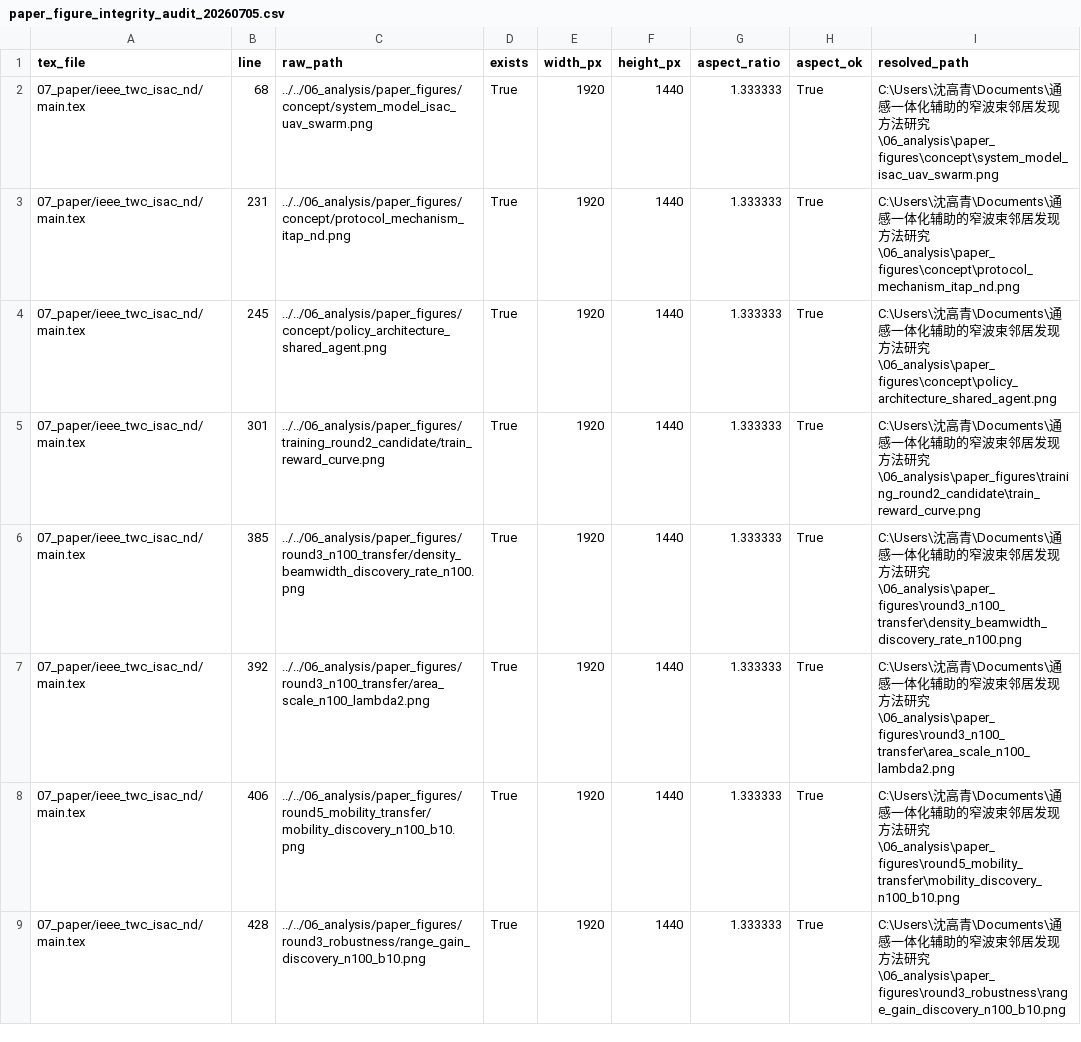
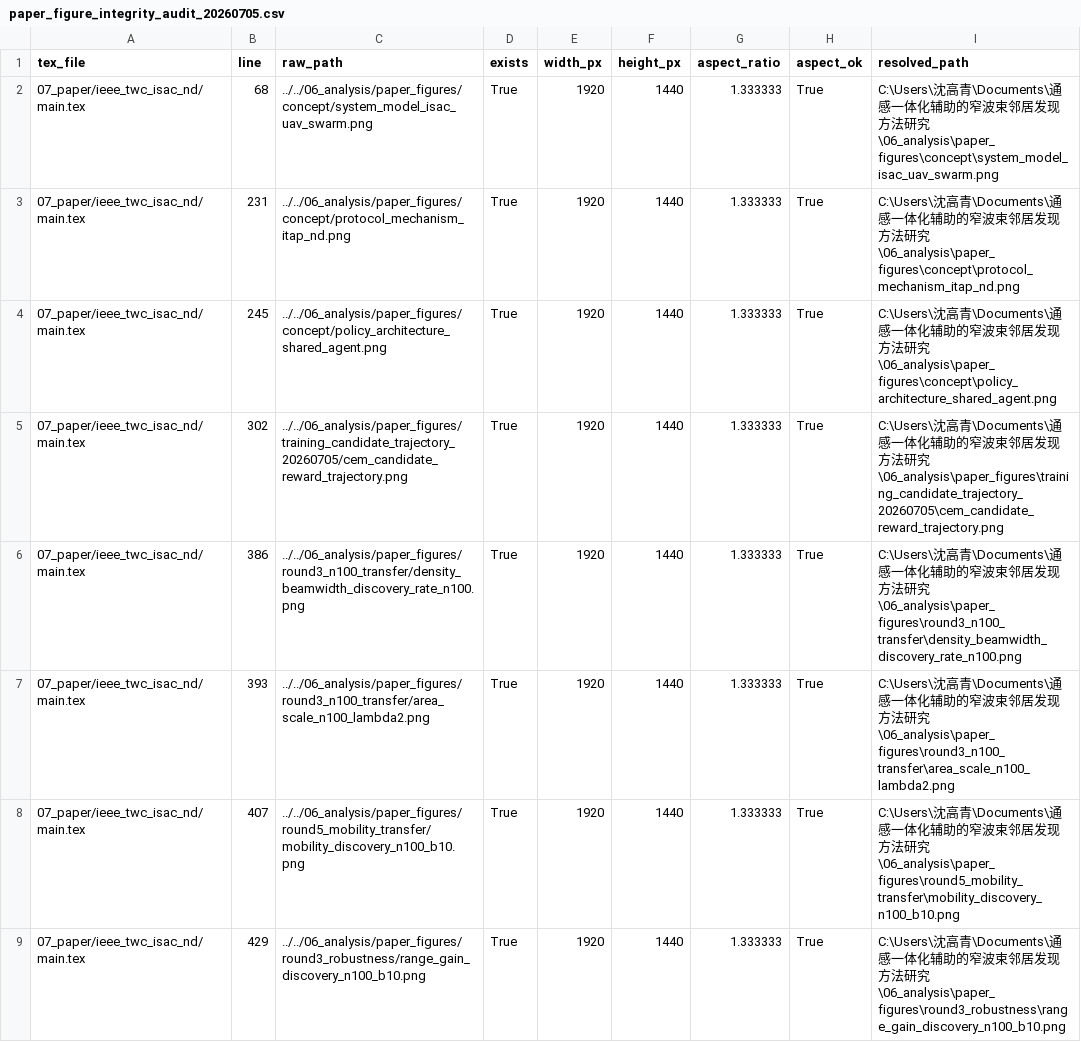
Before and after one commit to nuaasgq/ISAC-Neighbor-Discovery, a CSV file: 06_analysis/paper_figure_integrity_audit_20260705.csv, drawn as a sheet; only a part is shown; the diff covers the shown part only.

```diff
--- a/06_analysis/paper_figure_integrity_audit_20260705.csv
+++ b/06_analysis/paper_figure_integrity_audit_20260705.csv
@@ -4,6 +4,6 @@ tex_file,line,raw_path,exists,width_px,height_px,aspect_ratio,aspect_ok,resolved
 07_paper/ieee_twc_isac_nd/main.tex,245,../../06_analysis/paper_figures/concept/policy_architecture_shared_agent.png,True,1920,1440,1.333333,True,C:\Users\沈高青\Documents\通感一体化辅助的窄波束邻居发现方法研究\06_analysis\paper_figures\concept\policy_architecture_shared_agent.png
-07_paper/ieee_twc_isac_nd/main.tex,301,../../06_analysis/paper_figures/training_round2_candidate/train_reward_curve.png,True,1920,1440,1.333333,True,C:\Users\沈高青\Documents\通感一体化辅助的窄波束邻居发现方法研究\06_analysis\paper_figures\training_round2_candidate\train_reward_curve.png
-07_paper/ieee_twc_isac_nd/main.tex,385,../../06_analysis/paper_figures/round3_n100_transfer/density_beamwidth_discovery_rate_n100.png,True,1920,1440,1.333333,True,C:\Users\沈高青\Documents\通感一体化辅助的窄波束邻居发现方法研究\06_analysis\paper_figures\round3_n100_transfer\density_beamwidth_discovery_rate_n100.png
-07_paper/ieee_twc_isac_nd/main.tex,392,../../06_analysis/paper_figures/round3_n100_transfer/area_scale_n100_lambda2.png,True,1920,1440,1.333333,True,C:\Users\沈高青\Documents\通感一体化辅助的窄波束邻居发现方法研究\06_analysis\paper_figures\round3_n100_transfer\area_scale_n100_lambda2.png
-07_paper/ieee_twc_isac_nd/main.tex,406,../../06_analysis/paper_figures/round5_mobility_transfer/mobility_discovery_n100_b10.png,True,1920,1440,1.333333,True,C:\Users\沈高青\Documents\通感一体化辅助的窄波束邻居发现方法研究\06_analysis\paper_figures\round5_mobility_transfer\mobility_discovery_n100_b10.png
-07_paper/ieee_twc_isac_nd/main.tex,428,../../06_analysis/paper_figures/round3_robustness/range_gain_discovery_n100_b10.png,True,1920,1440,1.333333,True,C:\Users\沈高青\Documents\通感一体化辅助的窄波束邻居发现方法研究\06_analysis\paper_figures\round3_robustness\range_gain_discovery_n100_b10.png
+07_paper/ieee_twc_isac_nd/main.tex,302,../../06_analysis/paper_figures/training_candidate_trajectory_20260705/cem_candidate_reward_trajectory.png,True,1920,1440,1.333333,True,C:\Users\沈高青\Documents\通感一体化辅助的窄波束邻居发现方法研究\06_analysis\paper_figures\training_candidate_trajectory_20260705\cem_candidate_reward_trajectory.png
+07_paper/ieee_twc_isac_nd/main.tex,386,../../06_analysis/paper_figures/round3_n100_transfer/density_beamwidth_discovery_rate_n100.png,True,1920,1440,1.333333,True,C:\Users\沈高青\Documents\通感一体化辅助的窄波束邻居发现方法研究\06_analysis\paper_figures\round3_n100_transfer\density_beamwidth_discovery_rate_n100.png
+07_paper/ieee_twc_isac_nd/main.tex,393,../../06_analysis/paper_figures/round3_n100_transfer/area_scale_n100_lambda2.png,True,1920,1440,1.333333,True,C:\Users\沈高青\Documents\通感一体化辅助的窄波束邻居发现方法研究\06_analysis\paper_figures\round3_n100_transfer\area_scale_n100_lambda2.png
+07_paper/ieee_twc_isac_nd/main.tex,407,../../06_analysis/paper_figures/round5_mobility_transfer/mobility_discovery_n100_b10.png,True,1920,1440,1.333333,True,C:\Users\沈高青\Documents\通感一体化辅助的窄波束邻居发现方法研究\06_analysis\paper_figures\round5_mobility_transfer\mobility_discovery_n100_b10.png
+07_paper/ieee_twc_isac_nd/main.tex,429,../../06_analysis/paper_figures/round3_robustness/range_gain_discovery_n100_b10.png,True,1920,1440,1.333333,True,C:\Users\沈高青\Documents\通感一体化辅助的窄波束邻居发现方法研究\06_analysis\paper_figures\round3_robustness\range_gain_discovery_n100_b10.png
```
Also changed, not shown: 5 added rows, 1 removed row and 61 edited cells elsewhere in this file, 43 other files.
